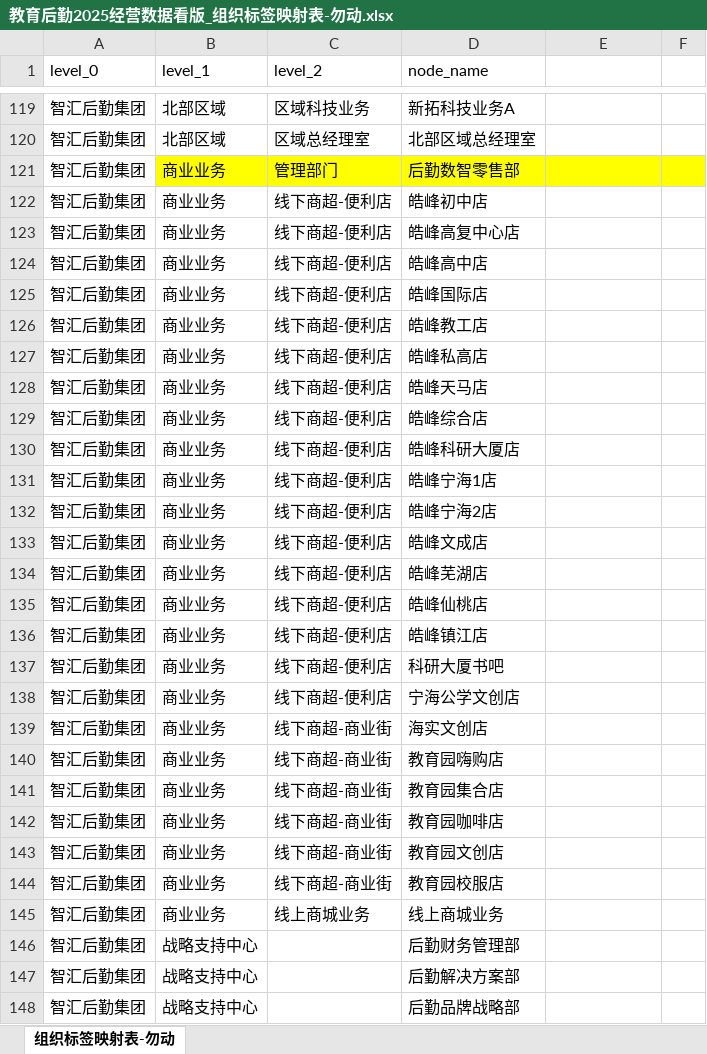
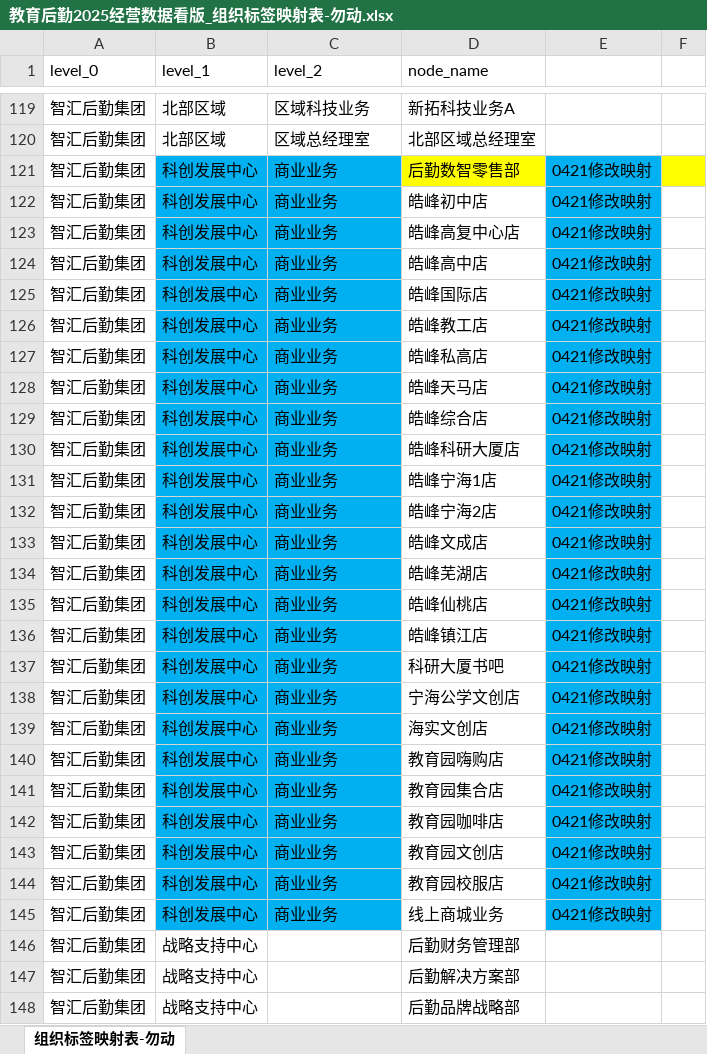
Before and after one commit to zhangks93/ZhiHuiCanMou, an Excel workbook: docs/data/教育后勤2025经营数据看版_组织标签映射表-勿动.xlsx, sheet 组织标签映射表-勿动, drawn as a sheet; only a part is shown, gaps mark what is left out; values as stored, in another font and other column widths than the file's, no borders; conditional formats not drawn; the diff names each change by its address in the sheet, - before the commit and + after, or states it on an @@ line.

Commit message:
Update opportunity snapshot UI and data workflows

```diff
--- a/docs/data/教育后勤2025经营数据看版_组织标签映射表-勿动.xlsx (sheet 组织标签映射表-勿动)
+++ b/docs/data/教育后勤2025经营数据看版_组织标签映射表-勿动.xlsx (sheet 组织标签映射表-勿动)
-B121:B145 (level_1): 商业业务
+B121:B145 (level_1): 科创发展中心
-B121:C121 fill: #FFFF00
+B121:C121 fill: #00B0F0
-C121 (level_2): 管理部门
+C121 (level_2): 商业业务
-E121:E145: (empty)
+E121:E145: 0421修改映射
-E121 fill: #FFFF00
+E121 fill: #00B0F0
-B122:C145 fill: none
+B122:C145 fill: #00B0F0
-C122:C138 (level_2): 线下商超-便利店
+C122:C138 (level_2): 商业业务
-E122:E145 fill: none
+E122:E145 fill: #00B0F0
-C139:C144 (level_2): 线下商超-商业街
+C139:C144 (level_2): 商业业务
-C145 (level_2): 线上商城业务
+C145 (level_2): 商业业务
```
Also changed, not shown: docs/data/2025学年商机项目台账.xlsx, 20 other files.
